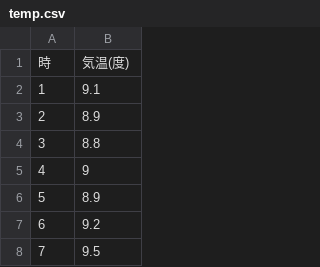
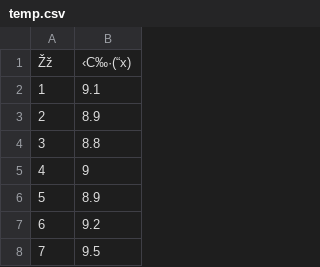
Before and after one commit to KazuhisaFujita/BasicStatisticsUsingExcel, a CSV file: data/temp.csv, drawn as a sheet; only a part is shown; removed rows and columns are numbered as before the commit, all else as after; the diff names each change by its address in the sheet, - before the commit and + after, or states it on an @@ line.

```diff
--- a/data/temp.csv
+++ b/data/temp.csv
-row 1: 時 | 気温(度)
+row 1: Žž | ‹C‰·(“x)
```
Also changed, not shown: data/iris.csv, 2 other files.
